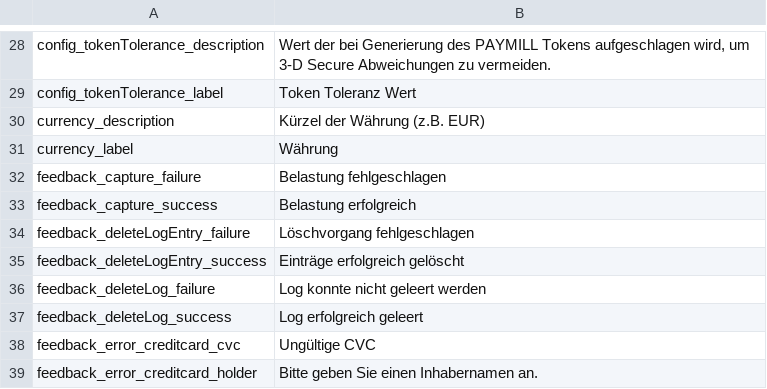
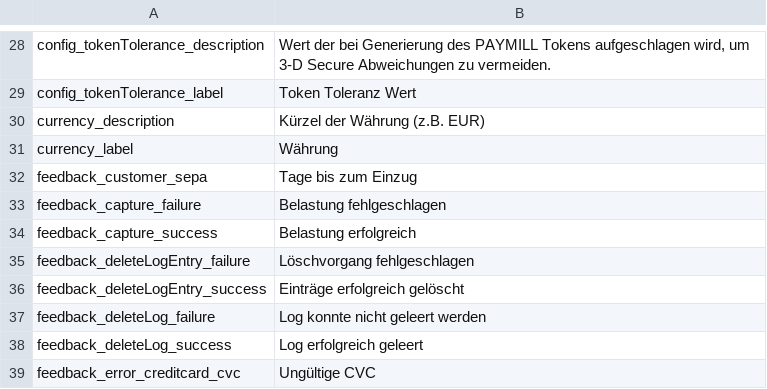
Before and after one commit to paymill/paymill-shopware, a CSV file: Frontend/PaymPaymentCreditcard/locale/de_DE.csv, drawn as a sheet; only a part is shown, gaps mark what is left out; the shorter side is filled out with more unchanged rows; the diff names each change by its address in the sheet, - before the commit and + after, or states it on an @@ line.

```diff
--- a/Frontend/PaymPaymentCreditcard/locale/de_DE.csv
+++ b/Frontend/PaymPaymentCreditcard/locale/de_DE.csv
+row 32: feedback_customer_sepa | Tage bis zum Einzug
```
Also changed, not shown: Frontend/PaymPaymentCreditcard/locale/en_GB.csv, Frontend/PaymPaymentCreditcard/locale/es_ES.csv, 4 other files.
